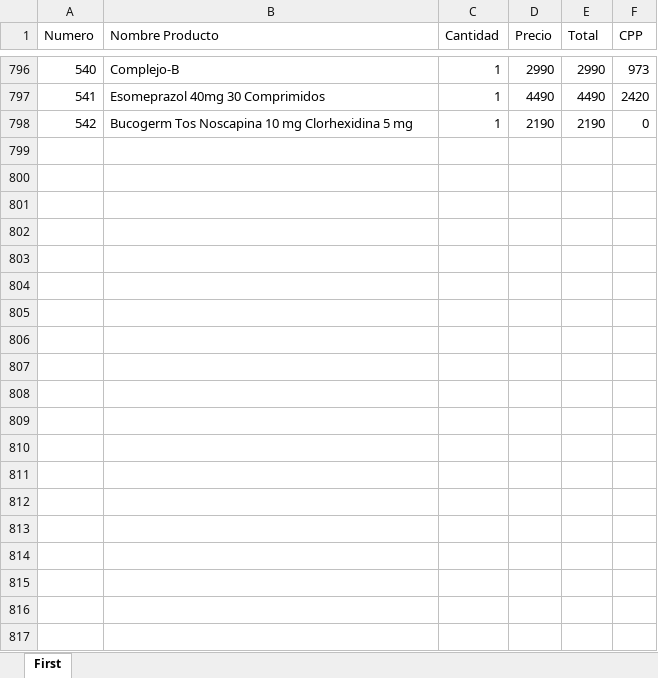
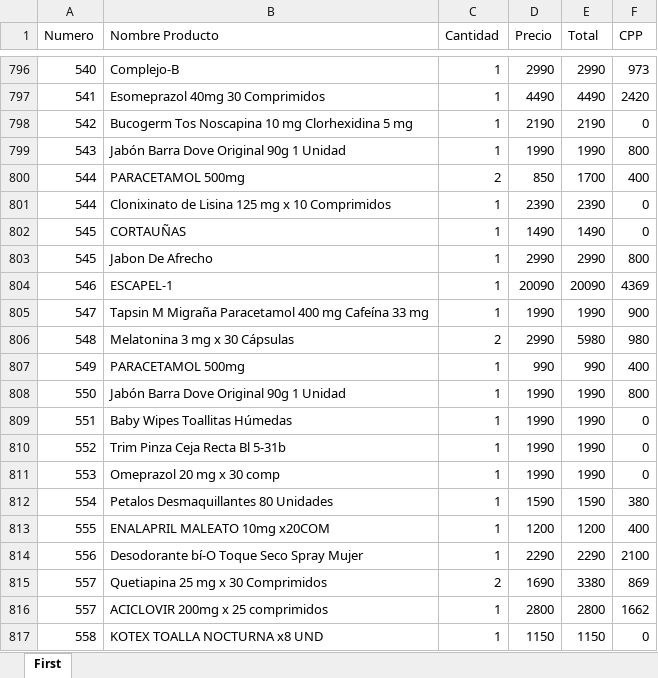
Before and after one commit to phantom-98/inventario-api, an Excel workbook: excel/VentasPos.xlsx, sheet First, drawn as a sheet; only a part is shown, gaps mark what is left out; values as stored, in another font and other column widths than the file's, no borders; the diff covers the shown part only; the diff names each change by its address in the sheet, - before the commit and + after, or states it on an @@ line.

```diff
--- a/excel/VentasPos.xlsx (sheet First)
+++ b/excel/VentasPos.xlsx (sheet First)
+row 799: 543 | Jabón Barra Dove Original 90g 1 Unidad | 1 | 1990 | 1990 | 800
+row 800: 544 | PARACETAMOL 500mg | 2 | 850 | 1700 | 400
+row 801: 544 | Clonixinato de Lisina 125 mg x 10 Comprimidos | 1 | 2390 | 2390 | 0
+row 802: 545 | CORTAUÑAS | 1 | 1490 | 1490 | 0
+row 803: 545 | Jabon De Afrecho | 1 | 2990 | 2990 | 800
+row 804: 546 | ESCAPEL-1 | 1 | 20090 | 20090 | 4369
+row 805: 547 | Tapsin M Migraña Paracetamol 400 mg Cafeína 33 mg | 1 | 1990 | 1990 | 900
+row 806: 548 | Melatonina 3 mg x 30 Cápsulas | 2 | 2990 | 5980 | 980
+row 807: 549 | PARACETAMOL 500mg | 1 | 990 | 990 | 400
+row 808: 550 | Jabón Barra Dove Original 90g 1 Unidad | 1 | 1990 | 1990 | 800
+row 809: 551 | Baby Wipes Toallitas Húmedas | 1 | 1990 | 1990 | 0
+row 810: 552 | Trim Pinza Ceja Recta Bl 5-31b | 1 | 1990 | 1990 | 0
+row 811: 553 | Omeprazol 20 mg x 30 comp | 1 | 1990 | 1990 | 0
+row 812: 554 | Petalos Desmaquillantes 80 Unidades | 1 | 1590 | 1590 | 380
+row 813: 555 | ENALAPRIL MALEATO 10mg x20COM | 1 | 1200 | 1200 | 400
+row 814: 556 | Desodorante bí-O Toque Seco Spray Mujer | 1 | 2290 | 2290 | 2100
+row 815: 557 | Quetiapina 25 mg x 30 Comprimidos | 2 | 1690 | 3380 | 869
+row 816: 557 | ACICLOVIR 200mg x 25 comprimidos | 1 | 2800 | 2800 | 1662
+row 817: 558 | KOTEX TOALLA NOCTURNA x8 UND | 1 | 1150 | 1150 | 0
```
Also changed, not shown: 30 added rows elsewhere in this sheet, 1 other file.
